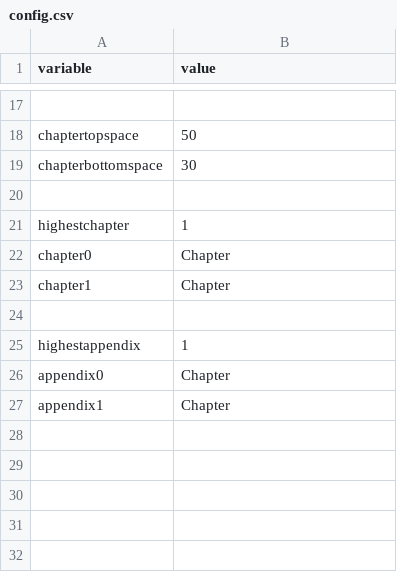
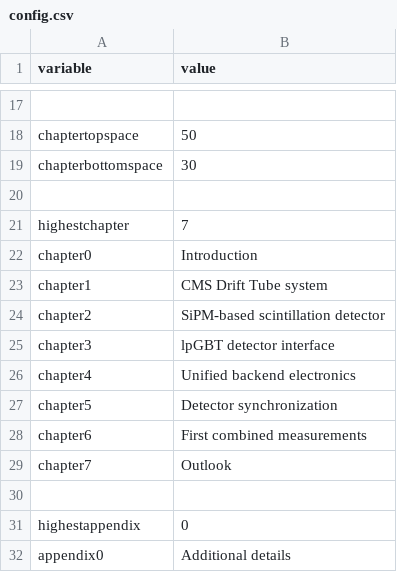
Before and after one commit to nilsesper/masters-thesis, a CSV file: run/config.csv, drawn as a sheet; only a part is shown, gaps mark what is left out.

```diff
--- a/run/config.csv
+++ b/run/config.csv
@@ -20,8 +20,13 @@ chapterbottomspace,30
 
-highestchapter,1
-chapter0,Chapter
-chapter1,Chapter
+highestchapter,7
+chapter0,Introduction
+chapter1,CMS Drift Tube system
+chapter2,SiPM-based scintillation detector
+chapter3,lpGBT detector interface
+chapter4,Unified backend electronics
+chapter5,Detector synchronization
+chapter6,First combined measurements
+chapter7,Outlook
 
-highestappendix,1
-appendix0,Chapter
-appendix1,Chapter
+highestappendix,0
+appendix0,Additional details
```
Also changed, not shown: 12 other files.
